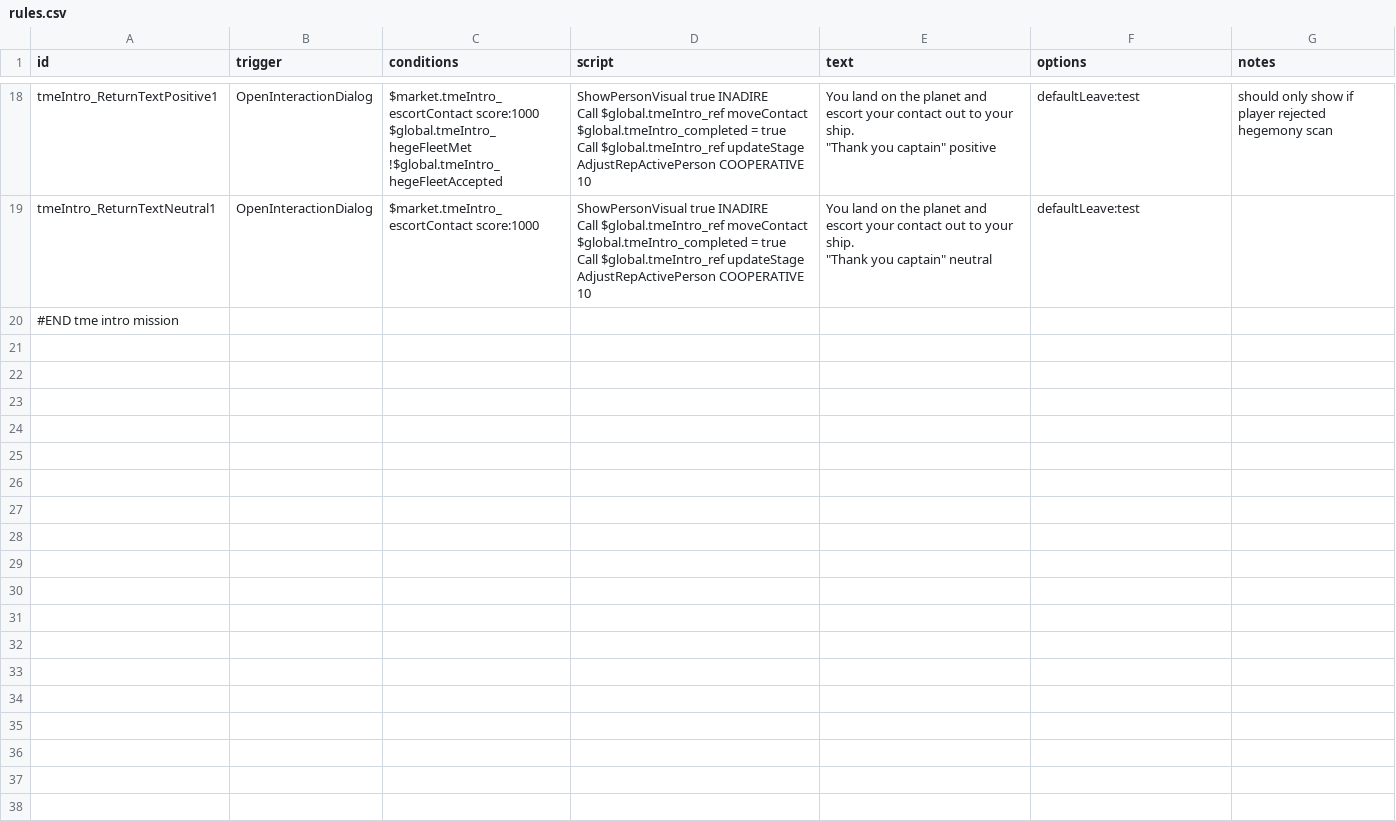
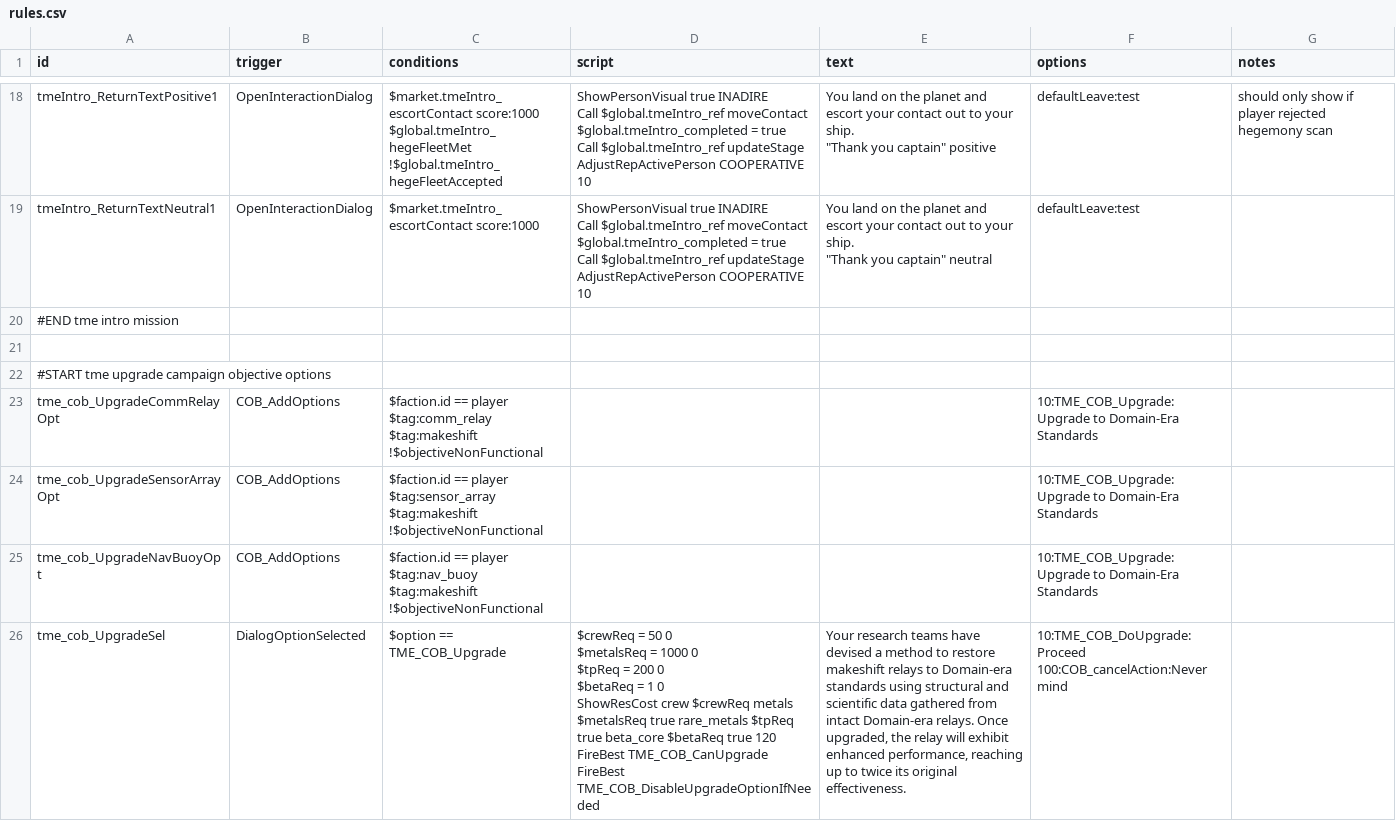
Before and after one commit to AudaxLudos/terraforming-made-easy, a CSV file: data/campaign/rules.csv, drawn as a sheet; only a part is shown, gaps mark what is left out; ↵ is a line break in a cell; the diff covers the shown part only; the diff names each change by its address in the sheet, - before the commit and + after, or states it on an @@ line.

Commit message:
Add options to upgrade makeshift relays

```diff
--- a/data/campaign/rules.csv
+++ b/data/campaign/rules.csv
+row 21: (empty)
+row 22: #START tme upgrade campaign objective options
+row 23: tme_cob_UpgradeCommRelayOpt | COB_AddOptions | $faction.id == player ↵ $tag:comm_relay ↵ $tag:makeshift ↵ !$objectiveNonFunctional |  |  | 10:TME_COB_Upgrade:Upgrade to Domain-Era Standards
+row 24: tme_cob_UpgradeSensorArrayOpt | COB_AddOptions | $faction.id == player ↵ $tag:sensor_array ↵ $tag:makeshift ↵ !$objectiveNonFunctional |  |  | 10:TME_COB_Upgrade:Upgrade to Domain-Era Standards
+row 25: tme_cob_UpgradeNavBuoyOpt | COB_AddOptions | $faction.id == player ↵ $tag:nav_buoy ↵ $tag:makeshift ↵ !$objectiveNonFunctional |  |  | 10:TME_COB_Upgrade:Upgrade to Domain-Era Standards
+row 26: tme_cob_UpgradeSel | DialogOptionSelected | $option == TME_COB_Upgrade | $crewReq = 50 0 ↵ $metalsReq = 1000 0 ↵ $tpReq = 200 0 ↵ $betaReq = 1 0 ↵ ShowResCost crew $crewReq metals $metalsReq true rare_metals $tpReq true beta_core $betaReq true 120 ↵ FireBest TME_COB_CanUpgrade ↵ FireBest TME_COB_DisableUpgradeOptionIfNeeded | Your research teams have devised a method to restore makeshift relays to Domain-era standards using structural and scientific data gathered from intact Domain-era relays. Once upgraded, the relay will exhibit enhanced performance, reaching up to twice its original effectiveness. | 10:TME_COB_DoUpgrade:Proceed ↵ 100:COB_cancelAction:Never mind
```
Also changed, not shown: 6 added rows elsewhere in this file, 2 other files.
